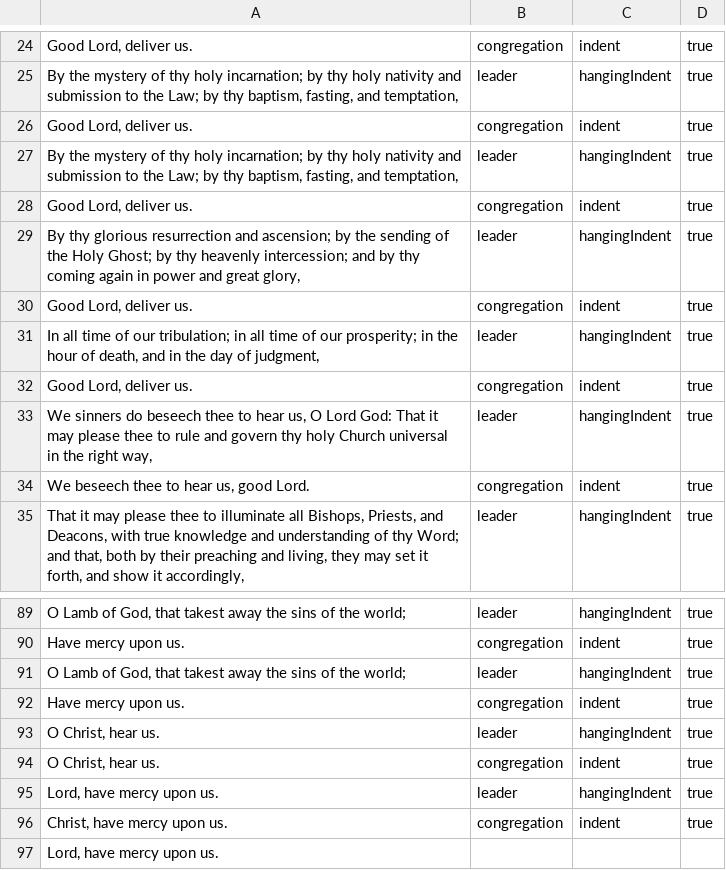
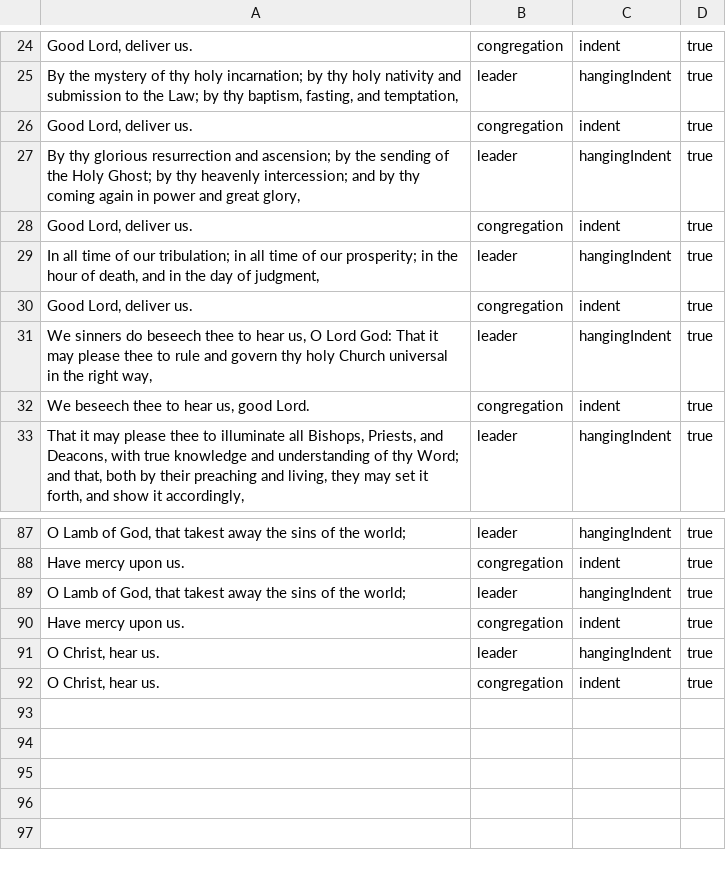
Before and after one commit to blocher/dailyoffice2019, a CSV file: site/office/api/texts/great_litany_traditional.csv, drawn as a sheet; only a part is shown, gaps mark what is left out; the diff names each change by its address in the sheet, - before the commit and + after, or states it on an @@ line.

Commit message:
removing duplicate lines in great litany

```diff
--- a/site/office/api/texts/great_litany_traditional.csv
+++ b/site/office/api/texts/great_litany_traditional.csv
-row 27: By the mystery of thy holy incarnation; by thy holy nativity and submission to the Law; by thy baptism, fasting, and temptation, | leader | hangingIndent | true
-row 28: Good Lord, deliver us. | congregation | indent | true
-row 95: Lord, have mercy upon us. | leader | hangingIndent | true
-row 96: Christ, have mercy upon us. | congregation | indent | true
-row 97: Lord, have mercy upon us.
```
